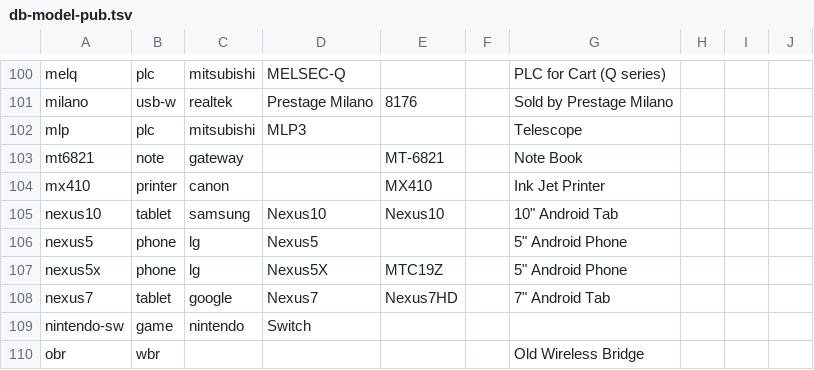
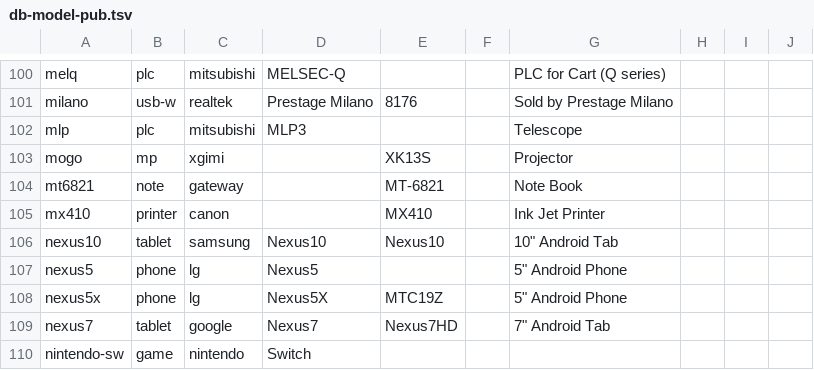
Before and after one commit to ciax/cfg.pub, a TSV file: db/db-model-pub.tsv, drawn as a sheet; only a part is shown, gaps mark what is left out; the shorter side is filled out with more unchanged rows; the diff names each change by its address in the sheet, - before the commit and + after, or states it on an @@ line.

```diff
--- a/db/db-model-pub.tsv
+++ b/db/db-model-pub.tsv
+row 103: mogo | mp | xgimi |  | XK13S |  | Projector
```
Also changed, not shown: db/db-mfr-pub.tsv.
